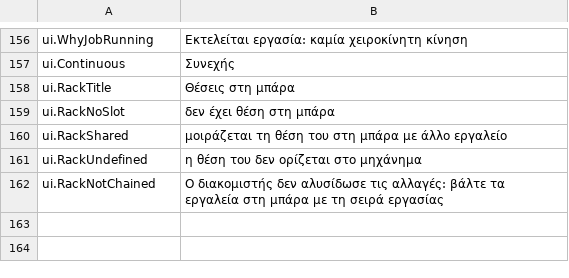
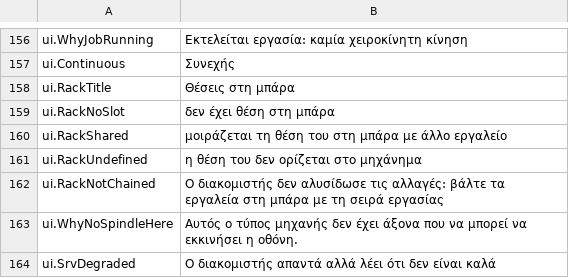
Before and after one commit to JuanenRac/EH3D-NODE-BUNGARD-HMI, a TSV file: locales/el.tsv, drawn as a sheet; only a part is shown, gaps mark what is left out; the diff names each change by its address in the sheet, - before the commit and + after, or states it on an @@ line.

```diff
--- a/locales/el.tsv
+++ b/locales/el.tsv
+row 163: ui.WhyNoSpindleHere | Αυτός ο τύπος μηχανής δεν έχει άξονα που να μπορεί να εκκινήσει η οθόνη.
+row 164: ui.SrvDegraded | Ο διακομιστής απαντά αλλά λέει ότι δεν είναι καλά
```
Also changed, not shown: locales/bg.tsv, locales/ga.tsv, 39 other files.
